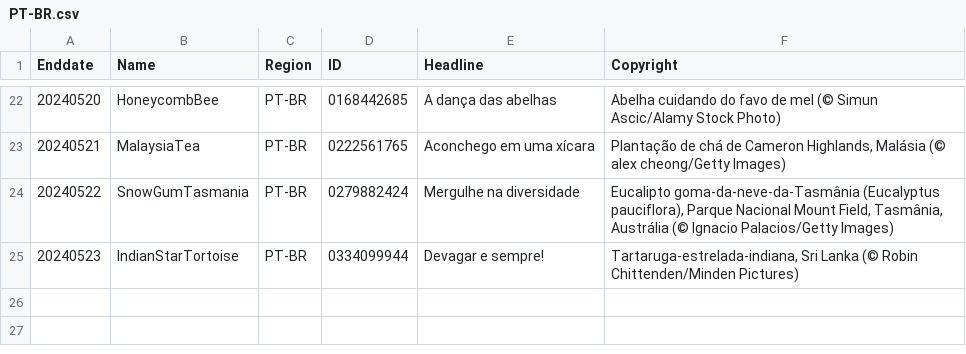
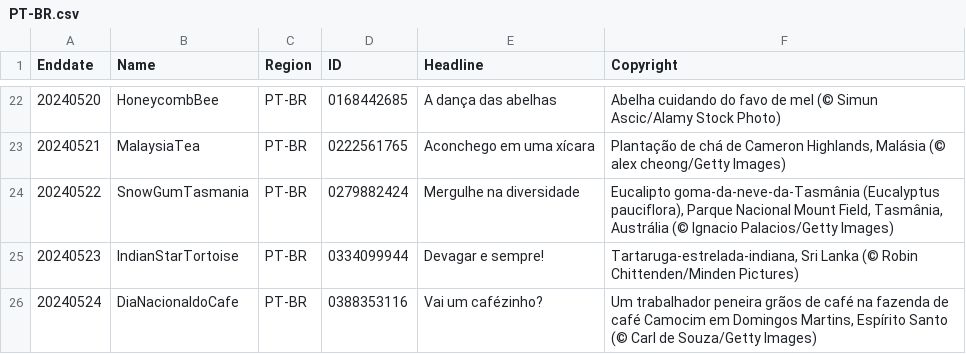
Before and after one commit to tauyoungsama/imageArchive, a CSV file: metadata/PT-BR.csv, drawn as a sheet; only a part is shown, gaps mark what is left out.

```diff
--- a/metadata/PT-BR.csv
+++ b/metadata/PT-BR.csv
@@ -25 +25,2 @@ Enddate,Name,Region,ID,Headline,Copyright
 20240523,IndianStarTortoise,PT-BR,0334099944,"Devagar e sempre!","Tartaruga-estrelada-indiana, Sri Lanka (© Robin Chittenden/Minden Pictures)"
+20240524,DiaNacionaldoCafe,PT-BR,0388353116,"Vai um cafézinho?","Um trabalhador peneira grãos de café na fazenda de café Camocim em Domingos Martins, Espírito Santo (© Carl de Souza/Getty Images)"
```
Also changed, not shown: metadata/DE-DE.csv, metadata/EN-CA.csv, 11 other files.
